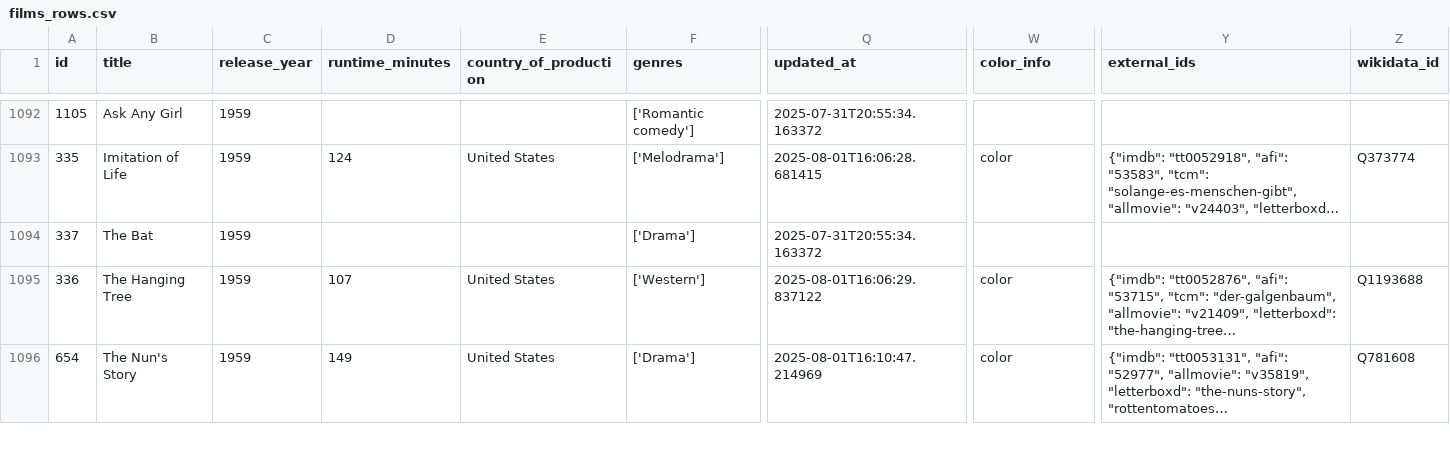
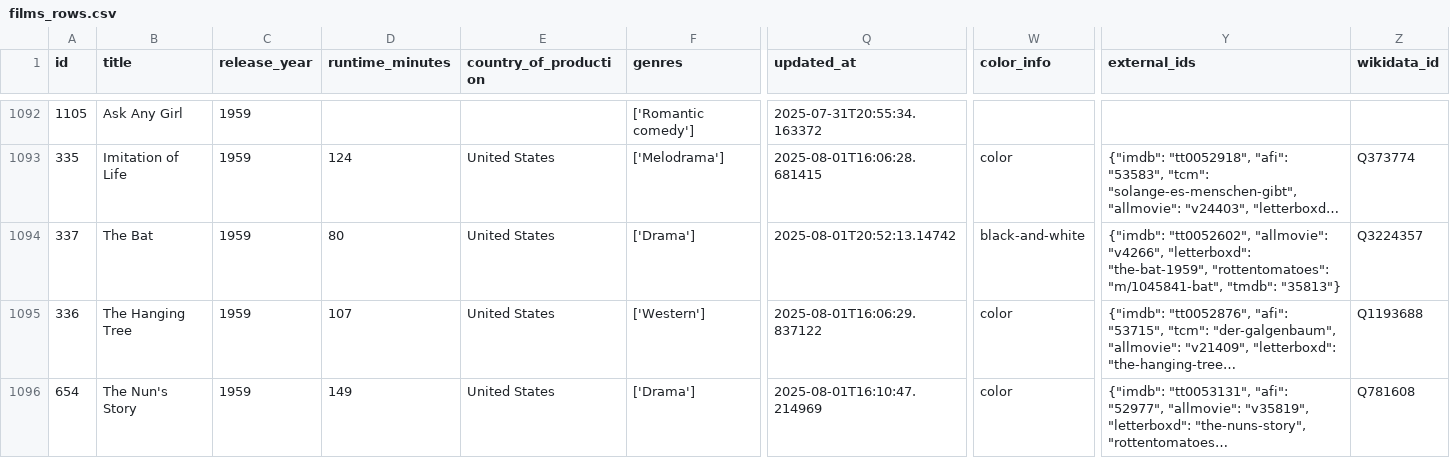
Before and after one commit to nonmodernist/her-hollywood-story, a CSV file: back-end-data/films_rows.csv, drawn as a sheet; only a part is shown, gaps mark what is left out; long unchanged cells end in …; the diff names each change by its address in the sheet, - before the commit and + after, or states it on an @@ line.

```diff
--- a/back-end-data/films_rows.csv
+++ b/back-end-data/films_rows.csv
-D1094 (runtime_minutes): (empty)
+D1094 (runtime_minutes): 80
-E1094 (country_of_production): (empty)
+E1094 (country_of_production): United States
-Q1094 (updated_at): 2025-07-31T20:55:34.163372
+Q1094 (updated_at): 2025-08-01T20:52:13.14742
-W1094 (color_info): (empty)
+W1094 (color_info): black-and-white
-Y1094 (external_ids): (empty)
+Y1094 (external_ids): {"imdb": "tt0052602", "allmovie": "v4266", "letterboxd": "the-bat-1959", "rottentomatoes": "m/1045841-bat", "tmdb": "35813"}
-Z1094 (wikidata_id): (empty)
+Z1094 (wikidata_id): Q3224357
```
Also changed, not shown: back-end-data/authors_rows.csv.
